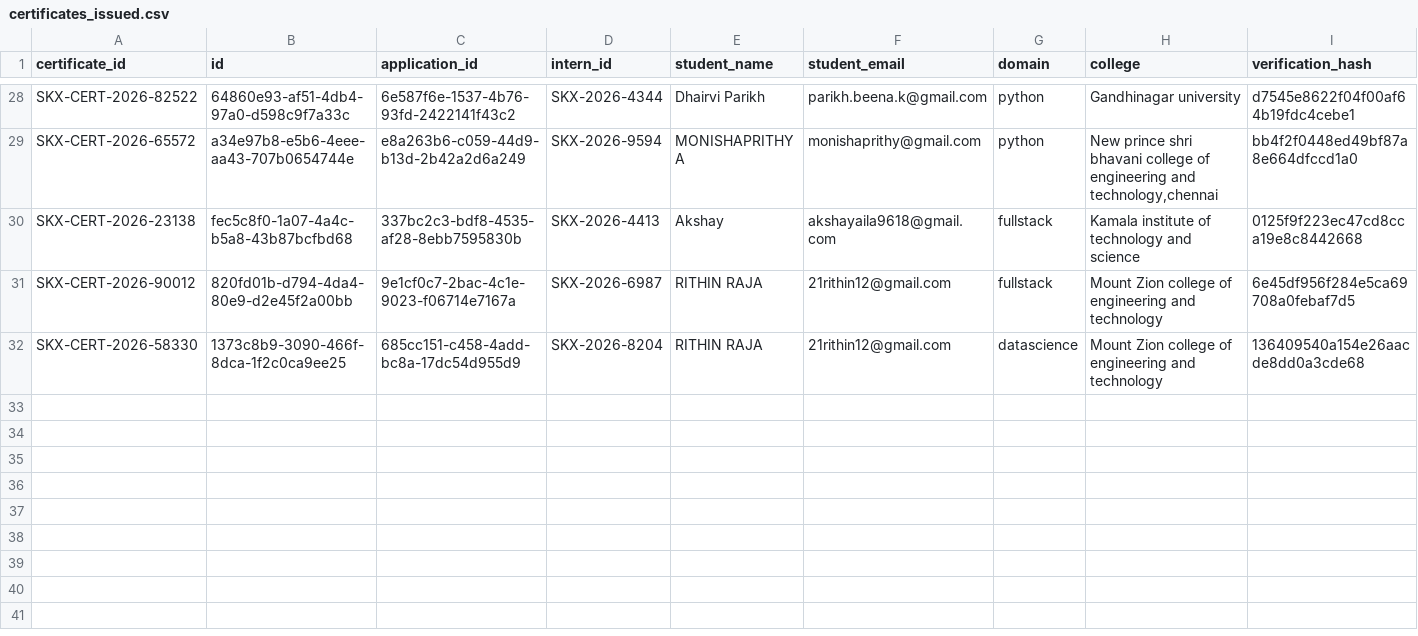
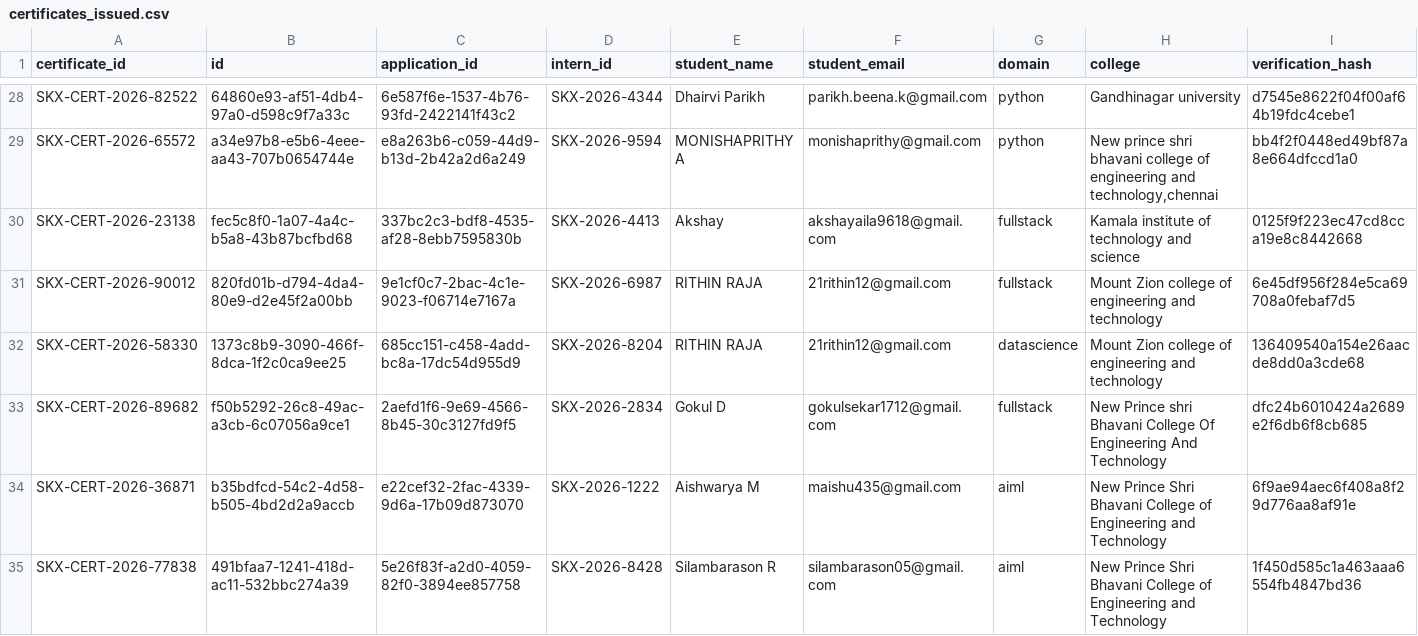
Before and after one commit to skyrovix/skyrovix, a CSV file: database/csv/certificates_issued.csv, drawn as a sheet; only a part is shown, gaps mark what is left out; rows hold the shown columns only; the diff names each change by its address in the sheet, - before the commit and + after, or states it on an @@ line.

```diff
--- a/database/csv/certificates_issued.csv
+++ b/database/csv/certificates_issued.csv
+row 33: SKX-CERT-2026-89682 | f50b5292-26c8-49ac-a3cb-6c07056a9ce1 | 2aefd1f6-9e69-4566-8b45-30c3127fd9f5 | SKX-2026-2834 | Gokul D | gokulsekar1712@gmail.com | fullstack | New Prince shri Bhavani College Of Engineering And Technology | dfc24b6010424a2689e2f6db6f8cb685
+row 34: SKX-CERT-2026-36871 | b35bdfcd-54c2-4d58-b505-4bd2d2a9accb | e22cef32-2fac-4339-9d6a-17b09d873070 | SKX-2026-1222 | Aishwarya M | maishu435@gmail.com | aiml | New Prince Shri Bhavani College of Engineering and Technology | 6f9ae94aec6f408a8f29d776aa8af91e
+row 35: SKX-CERT-2026-77838 | 491bfaa7-1241-418d-ac11-532bbc274a39 | 5e26f83f-a2d0-4059-82f0-3894ee857758 | SKX-2026-8428 | Silambarason R | silambarason05@gmail.com | aiml | New Prince Shri Bhavani College of Engineering and Technology | 1f450d585c1a463aaa6554fb4847bd36
```
Also changed, not shown: database/csv/applications.csv, database/csv/course_certificates.csv, 33 other files.
